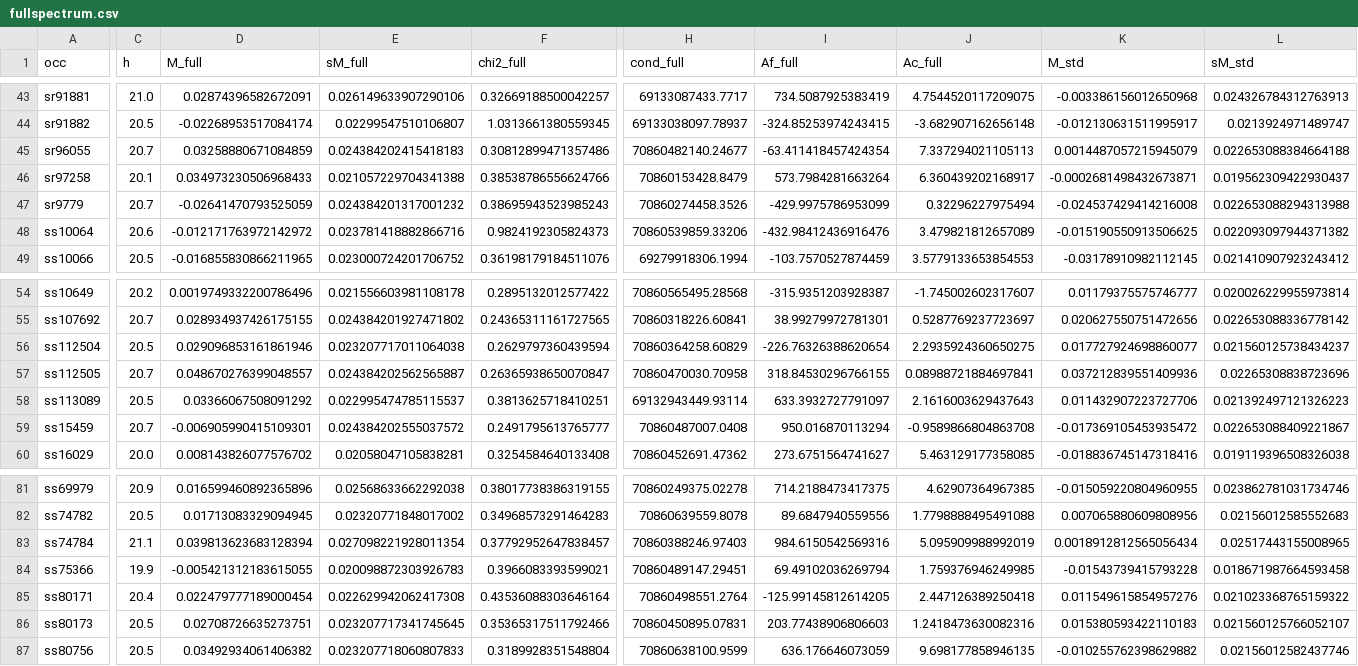
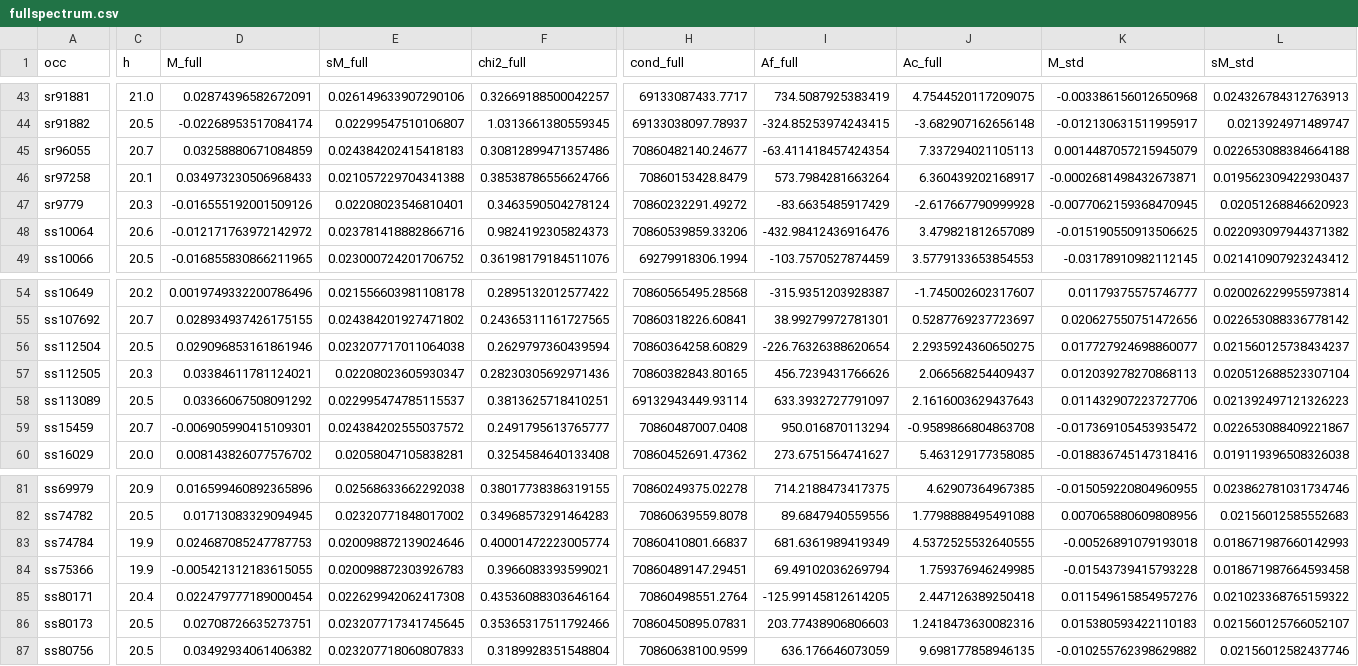
Before and after one commit to DoronKushnir/stardust-sai-monitor, a CSV file: outputs/ace_v52/fullspectrum.csv, drawn as a sheet; only a part is shown, gaps mark what is left out; the diff covers the shown part only; the diff names each change by its address in the sheet, - before the commit and + after, or states it on an @@ line.

```diff
--- a/outputs/ace_v52/fullspectrum.csv
+++ b/outputs/ace_v52/fullspectrum.csv
-C47 (h): 20.7
+C47 (h): 20.3
-D47 (M_full): -0.02641470793525059
+D47 (M_full): -0.016555192001509126
-E47 (sM_full): 0.024384201317001232
+E47 (sM_full): 0.02208023546810401
-F47 (chi2_full): 0.38695943523985243
+F47 (chi2_full): 0.3463590504278124
-H47 (cond_full): 70860274458.3526
+H47 (cond_full): 70860232291.49272
-I47 (Af_full): -429.9975786953099
+I47 (Af_full): -83.6635485917429
-J47 (Ac_full): 0.32296227975494
+J47 (Ac_full): -2.617667790999928
-K47 (M_std): -0.024537429414216008
+K47 (M_std): -0.0077062159368470945
-L47 (sM_std): 0.022653088294313988
+L47 (sM_std): 0.02051268846620923
-C57 (h): 20.7
+C57 (h): 20.3
-D57 (M_full): 0.048670276399048557
+D57 (M_full): 0.03384611781124021
-E57 (sM_full): 0.024384202562565887
+E57 (sM_full): 0.02208023605930347
-F57 (chi2_full): 0.26365938650070847
+F57 (chi2_full): 0.28230305692971436
-H57 (cond_full): 70860470030.70958
+H57 (cond_full): 70860382843.80165
-I57 (Af_full): 318.84530296766155
+I57 (Af_full): 456.7239431766626
-J57 (Ac_full): 0.08988721884697841
+J57 (Ac_full): 2.066568254409437
-K57 (M_std): 0.037212839551409936
+K57 (M_std): 0.012039278270868113
-L57 (sM_std): 0.02265308838723696
+L57 (sM_std): 0.020512688523307104
-C83 (h): 21.1
+C83 (h): 19.9
-D83 (M_full): 0.039813623683128394
+D83 (M_full): 0.024687085247787753
-E83 (sM_full): 0.027098221928011354
+E83 (sM_full): 0.020098872139024646
-F83 (chi2_full): 0.37792952647838457
+F83 (chi2_full): 0.40001472223005774
-H83 (cond_full): 70860388246.97403
+H83 (cond_full): 70860410801.66837
-I83 (Af_full): 984.6150542569316
+I83 (Af_full): 681.6361989419349
-J83 (Ac_full): 5.095909988992019
+J83 (Ac_full): 4.5372525532640555
-K83 (M_std): 0.0018912812565056434
+K83 (M_std): -0.00526891079193018
-L83 (sM_std): 0.02517443155008965
+L83 (sM_std): 0.018671987660142993
```
Also changed, not shown: 48 edited cells elsewhere in this file, 13 other files.
